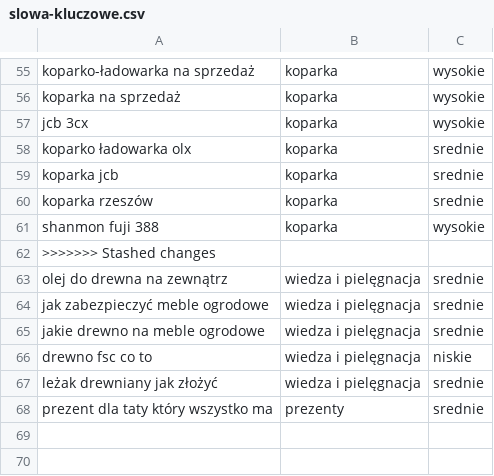
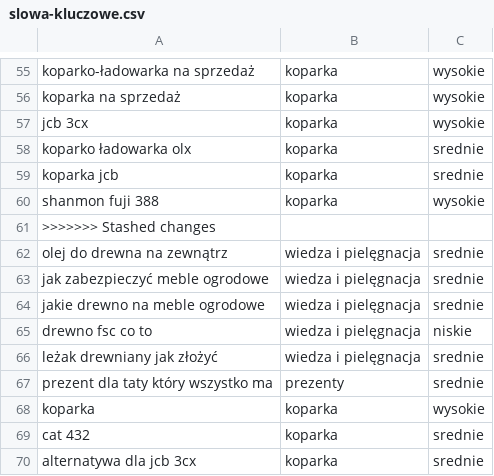
Before and after one commit to fudali-biuro/klaudiusz, a CSV file: slowa-kluczowe/slowa-kluczowe.csv, drawn as a sheet; only a part is shown, gaps mark what is left out; removed rows and columns are numbered as before the commit, all else as after; the diff names each change by its address in the sheet, - before the commit and + after, or states it on an @@ line.

```diff
--- a/slowa-kluczowe/slowa-kluczowe.csv
+++ b/slowa-kluczowe/slowa-kluczowe.csv
-row 60: koparka rzeszów | koparka | srednie
+row 68: koparka | koparka | wysokie
+row 69: cat 432 | koparka | srednie
+row 70: alternatywa dla jcb 3cx | koparka | srednie
```
Also changed, not shown: slowa-kluczowe/historia.csv, 3 other files.
